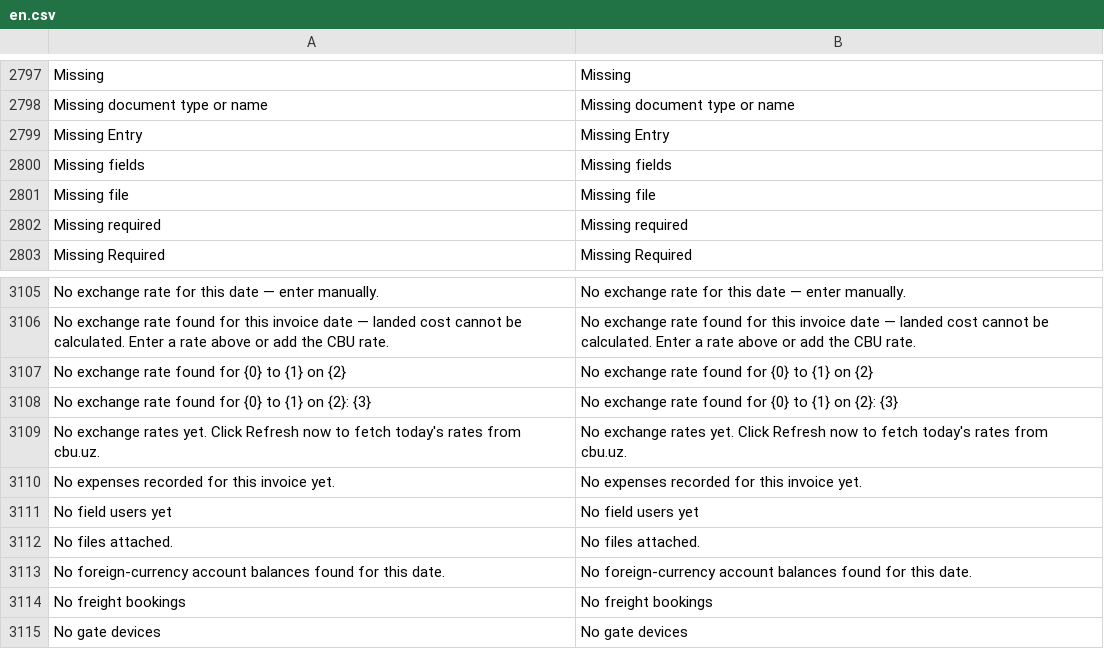
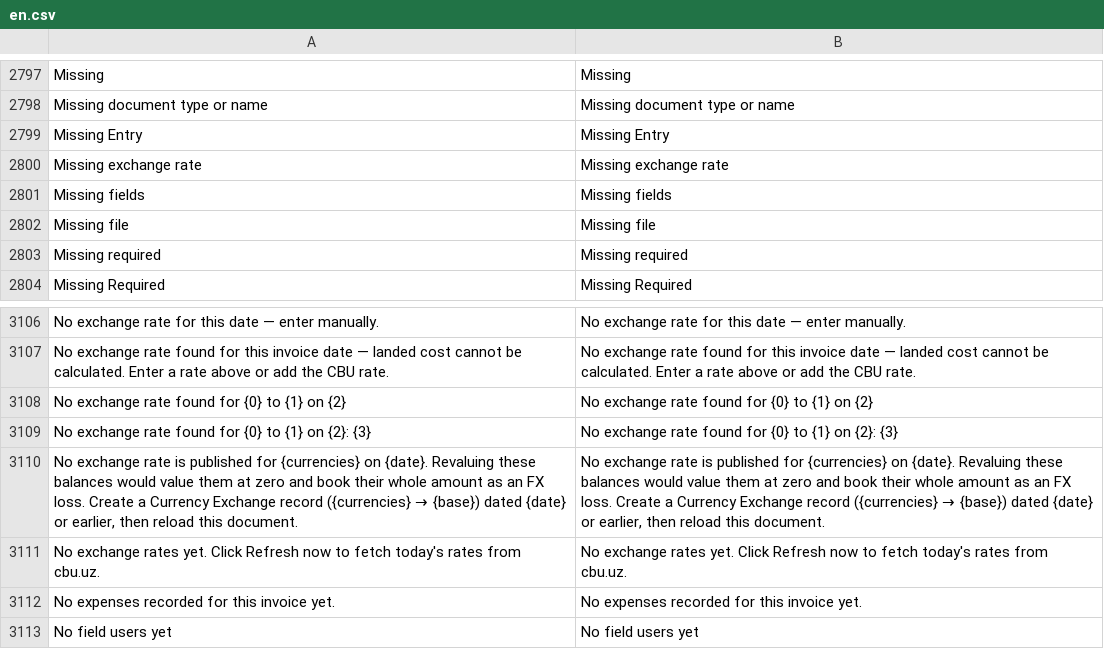
Before and after one commit to zvictory/stabler, a CSV file: stabler/translations/en.csv, drawn as a sheet; only a part is shown, gaps mark what is left out; the shorter side is filled out with more unchanged rows.

```diff
--- a/stabler/translations/en.csv
+++ b/stabler/translations/en.csv
@@ -2799,2 +2799,3 @@ Missing document type or name,Missing document type or name
 Missing Entry,Missing Entry
+Missing exchange rate,Missing exchange rate
 Missing fields,Missing fields
@@ -3108,2 +3109,3 @@ No exchange rate found for {0} to {1} on {2},No exchange rate found for {0} to {
 No exchange rate found for {0} to {1} on {2}: {3},No exchange rate found for {0} to {1} on {2}: {3}
+"No exchange rate is published for {currencies} on {date}. Revaluing these balances would value them at zero and book their whole amount as an FX loss. Create a Currency Exchange record ({currencies} → {base}) dated {date} or earlier, then reload this document.","No exchange rate is published for {currencies} on {date}. Revaluing these balances would value them at zero and book their whole amount as an FX loss. Create a Currency Exchange record ({currencies} → {base}) dated {date} or earlier, then reload this document."
 No exchange rates yet. Click Refresh now to fetch today's rates from cbu.uz.,No exchange rates yet. Click Refresh now to fetch today's rates from cbu.uz.
```
Also changed, not shown: stabler/translations/ru.csv, stabler/translations/tr.csv, 10 other files.
